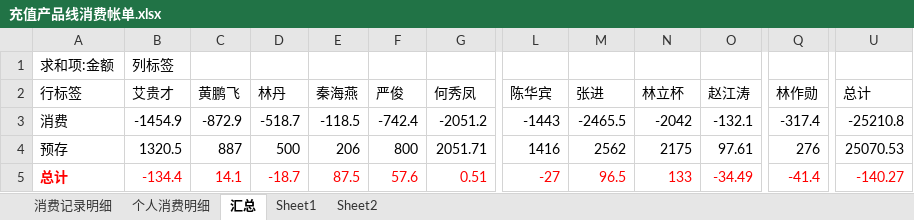
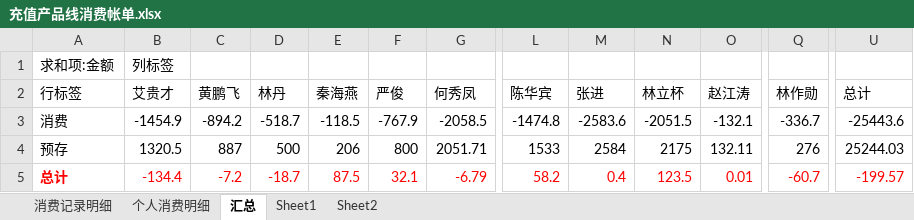
Before and after one commit to junyangren/BillingInfo, an Excel workbook: 充值产品线消费帐单.xlsx, sheet 汇总, drawn as a sheet; only a part is shown, gaps mark what is left out; values as stored, in another font and other column widths than the file's, no borders; the diff names each change by its address in the sheet, - before the commit and + after, or states it on an @@ line.

```diff
--- a/充值产品线消费帐单.xlsx (sheet 汇总)
+++ b/充值产品线消费帐单.xlsx (sheet 汇总)
-C3 (黄鹏飞): -872.9
+C3 (黄鹏飞): -894.2
-F3 (严俊): -742.4
+F3 (严俊): -767.9
-G3 (何秀凤): -2051.2
+G3 (何秀凤): -2058.5
-L3 (陈华宾): -1443
+L3 (陈华宾): -1474.8
-M3 (张进): -2465.5
+M3 (张进): -2583.6
-N3 (林立杯): -2042
+N3 (林立杯): -2051.5
-Q3 (林作勋): -317.4
+Q3 (林作勋): -336.7
-U3 (总计): -25210.8
+U3 (总计): -25443.6
-L4 (陈华宾): 1416
+L4 (陈华宾): 1533
-M4 (张进): 2562
+M4 (张进): 2584
-O4 (赵江涛): 97.61
+O4 (赵江涛): 132.11
-U4 (总计): 25070.53
+U4 (总计): 25244.03
-C5 (黄鹏飞): 14.1
+C5 (黄鹏飞): -7.2
-F5 (严俊): 57.6
+F5 (严俊): 32.1
-G5 (何秀凤): 0.51
+G5 (何秀凤): -6.79
-L5 (陈华宾): -27
+L5 (陈华宾): 58.2
-M5 (张进): 96.5
+M5 (张进): 0.4
-N5 (林立杯): 133
+N5 (林立杯): 123.5
-O5 (赵江涛): -34.49
+O5 (赵江涛): 0.01
-Q5 (林作勋): -41.4
+Q5 (林作勋): -60.7
-U5 (总计): -140.27
+U5 (总计): -199.57
```
Also changed, not shown: sheet 消费记录明细, sheet 个人消费明细.
